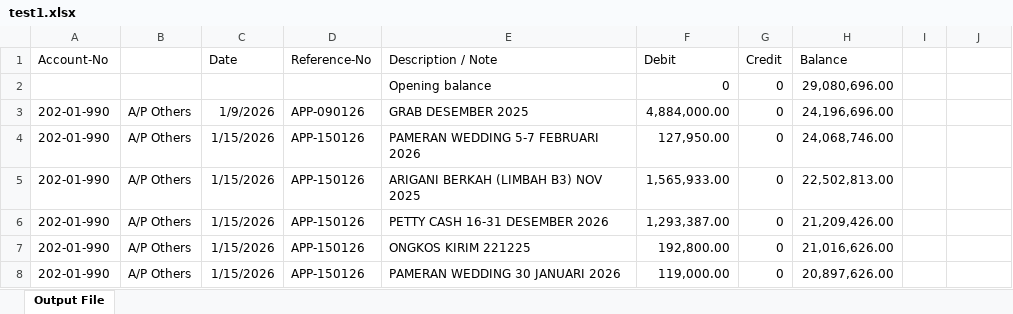
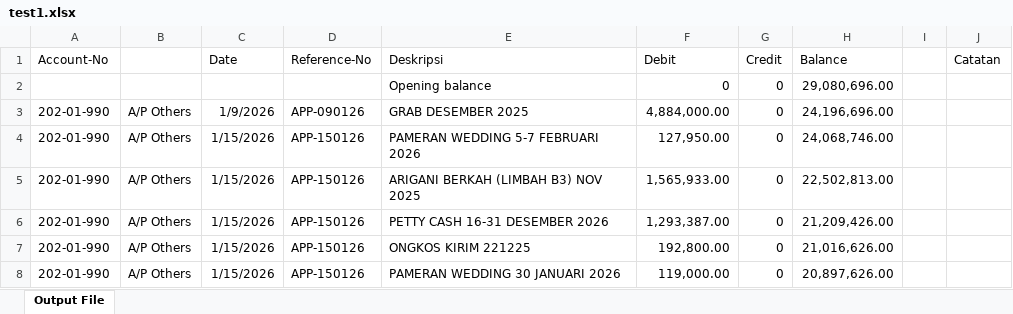
Before and after one commit to eDemson88/Automated-recon, an Excel workbook: test1.xlsx, sheet Output File, drawn as a sheet; only a part is shown; values as stored, in another font and other column widths than the file's, no borders; the diff names each change by its address in the sheet, - before the commit and + after, or states it on an @@ line.

Commit message:
v1.1
added recheck feature, for unmatched description but matched in deb and cred value

```diff
--- a/test1.xlsx (sheet Output File)
+++ b/test1.xlsx (sheet Output File)
-E1: Description / Note
+E1: Deskripsi
-J1: (empty)
+J1: Catatan
```
Also changed, not shown: 1 other file.
